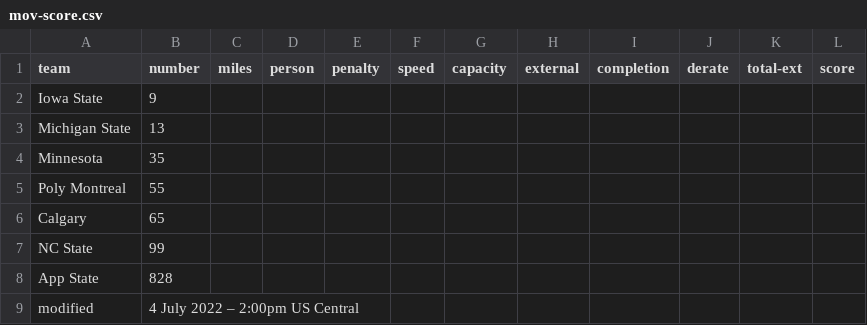
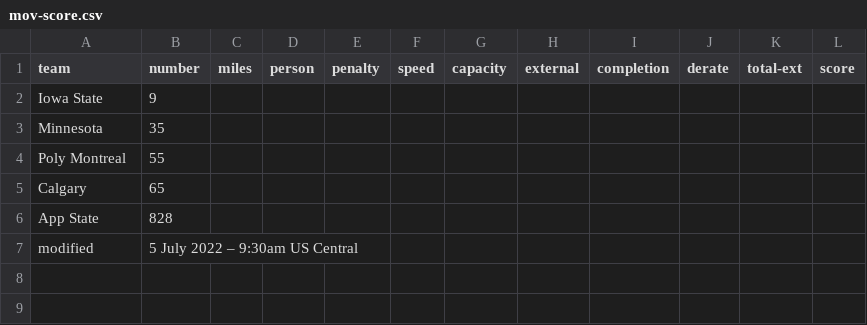
Before and after one commit to jtmullen/asc-fsgp-2022-results, a CSV file: _data/fsgp/mov-score.csv, drawn as a sheet.

```diff
--- a/_data/fsgp/mov-score.csv
+++ b/_data/fsgp/mov-score.csv
@@ -2,3 +2,2 @@ team,number,miles,person,penalty,speed,capacity,external,completion,derate,total
 Iowa State,9,,,,,,,,,,
-Michigan State,13,,,,,,,,,,
 Minnesota,35,,,,,,,,,,
@@ -6,4 +5,3 @@ Poly Montreal,55,,,,,,,,,,
 Calgary,65,,,,,,,,,,
-NC State,99,,,,,,,,,,
 App State,828,,,,,,,,,,
-modified,4 July 2022 – 2:00pm US Central,,,,,,,,,,
+modified,5 July 2022 – 9:30am US Central,,,,,,,,,,
```
Also changed, not shown: _data/fsgp/mov.csv, _data/fsgp/sov.csv.
